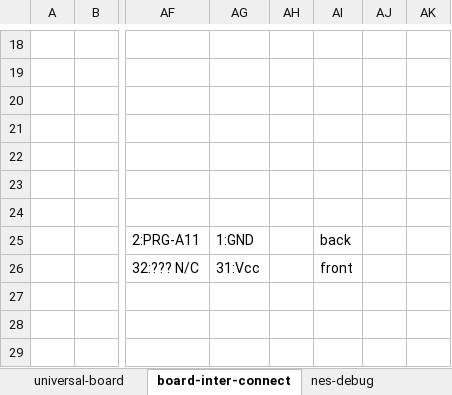
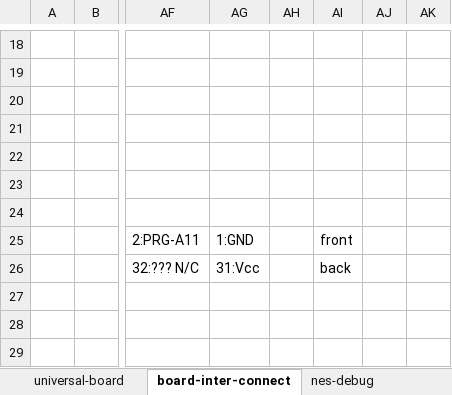
Before and after one commit to astoria-d/super-duper-nes, an Excel workbook: doc/universal-board-test.xlsx, sheet board-inter-connect, drawn as a sheet; only a part is shown, gaps mark what is left out; values as stored, in another font and other column widths than the file's, no borders; charts and pictures not drawn; the diff names each change by its address in the sheet, - before the commit and + after, or states it on an @@ line.

```diff
--- a/doc/universal-board-test.xlsx (sheet board-inter-connect)
+++ b/doc/universal-board-test.xlsx (sheet board-inter-connect)
-AI25: back
+AI25: front
-AI26: front
+AI26: back
```
Also changed, not shown: charts or pictures, 2 other files.
